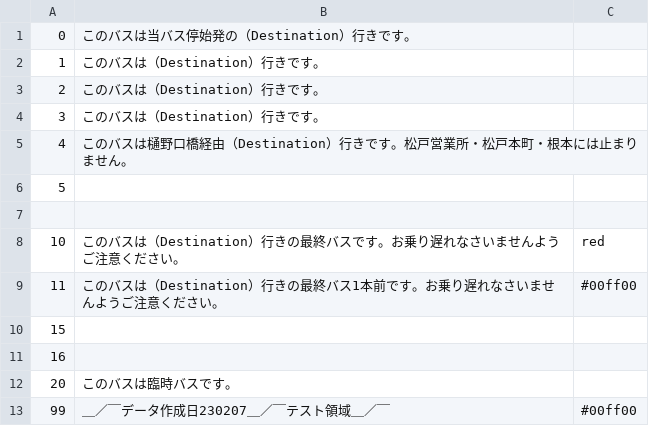
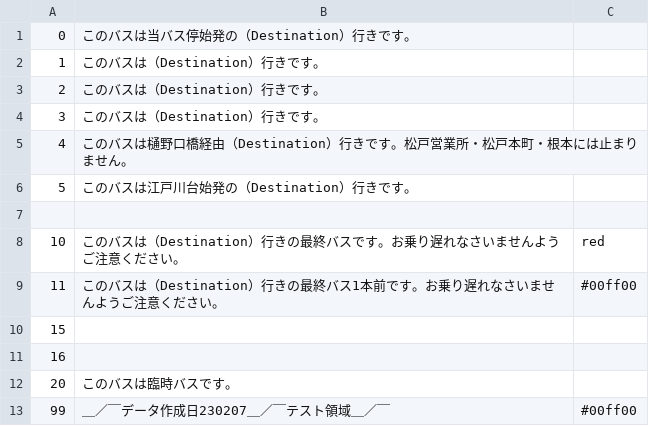
Before and after one commit to mascat-anon/mascat-anon.github.io, a CSV file: KBS/common/csv/RemarkBunData.csv, drawn as a sheet.

```diff
--- a/KBS/common/csv/RemarkBunData.csv
+++ b/KBS/common/csv/RemarkBunData.csv
@@ -5,3 +5,3 @@
 4,このバスは樋野口橋経由（Destination）行きです。松戸営業所・松戸本町・根本には止まりません。,
-5,,
+5,このバスは江戸川台始発の（Destination）行きです。,
 ,,
```
Also changed, not shown: KBS/common/csv/ViaBunData.csv, 4 other files.
